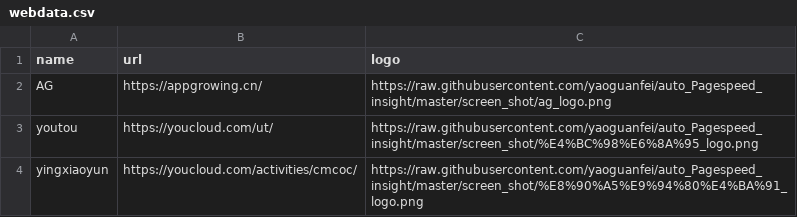
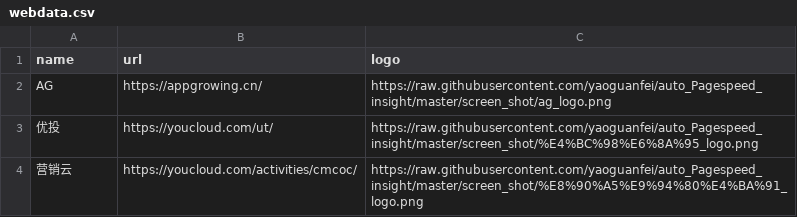
Before and after one commit to yaoguanfei/auto_Pagespeed_insight, a CSV file: webdata.csv, drawn as a sheet.

```diff
--- a/webdata.csv
+++ b/webdata.csv
@@ -2,3 +2,3 @@ name,url,logo
 AG,https://appgrowing.cn/,https://raw.githubusercontent.com/yaoguanfei/auto_Pagespeed_insight/master/screen_shot/ag_logo.png
-youtou,https://youcloud.com/ut/,https://raw.githubusercontent.com/yaoguanfei/auto_Pagespeed_insight/master/screen_shot/%E4%BC%98%E6%8A%95_logo.png
-yingxiaoyun,https://youcloud.com/activities/cmcoc/,https://raw.githubusercontent.com/yaoguanfei/auto_Pagespeed_insight/master/screen_shot/%E8%90%A5%E9%94%80%E4%BA%91_logo.png
+优投,https://youcloud.com/ut/,https://raw.githubusercontent.com/yaoguanfei/auto_Pagespeed_insight/master/screen_shot/%E4%BC%98%E6%8A%95_logo.png
+营销云,https://youcloud.com/activities/cmcoc/,https://raw.githubusercontent.com/yaoguanfei/auto_Pagespeed_insight/master/screen_shot/%E8%90%A5%E9%94%80%E4%BA%91_logo.png
```
Also changed, not shown: 1 other file.
